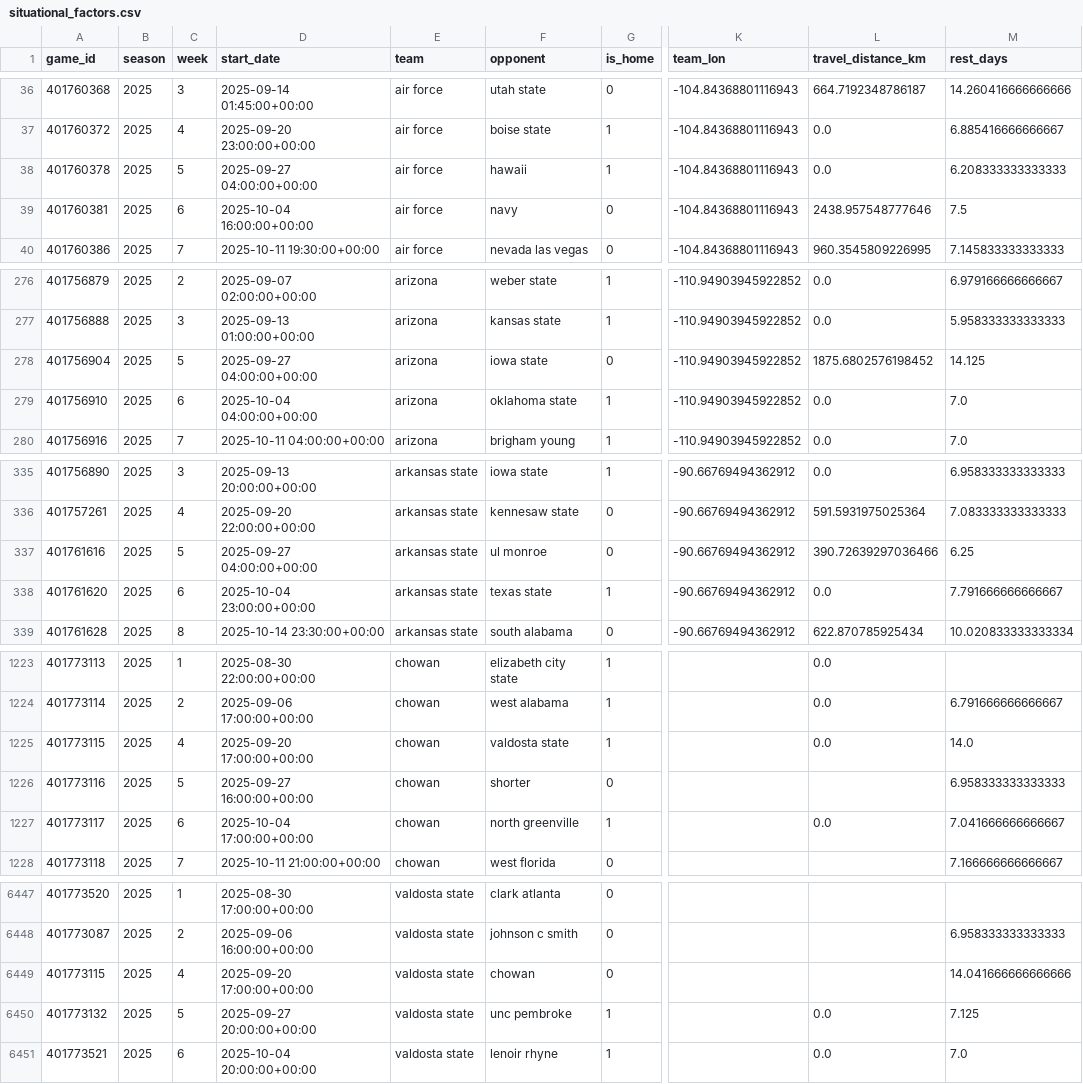
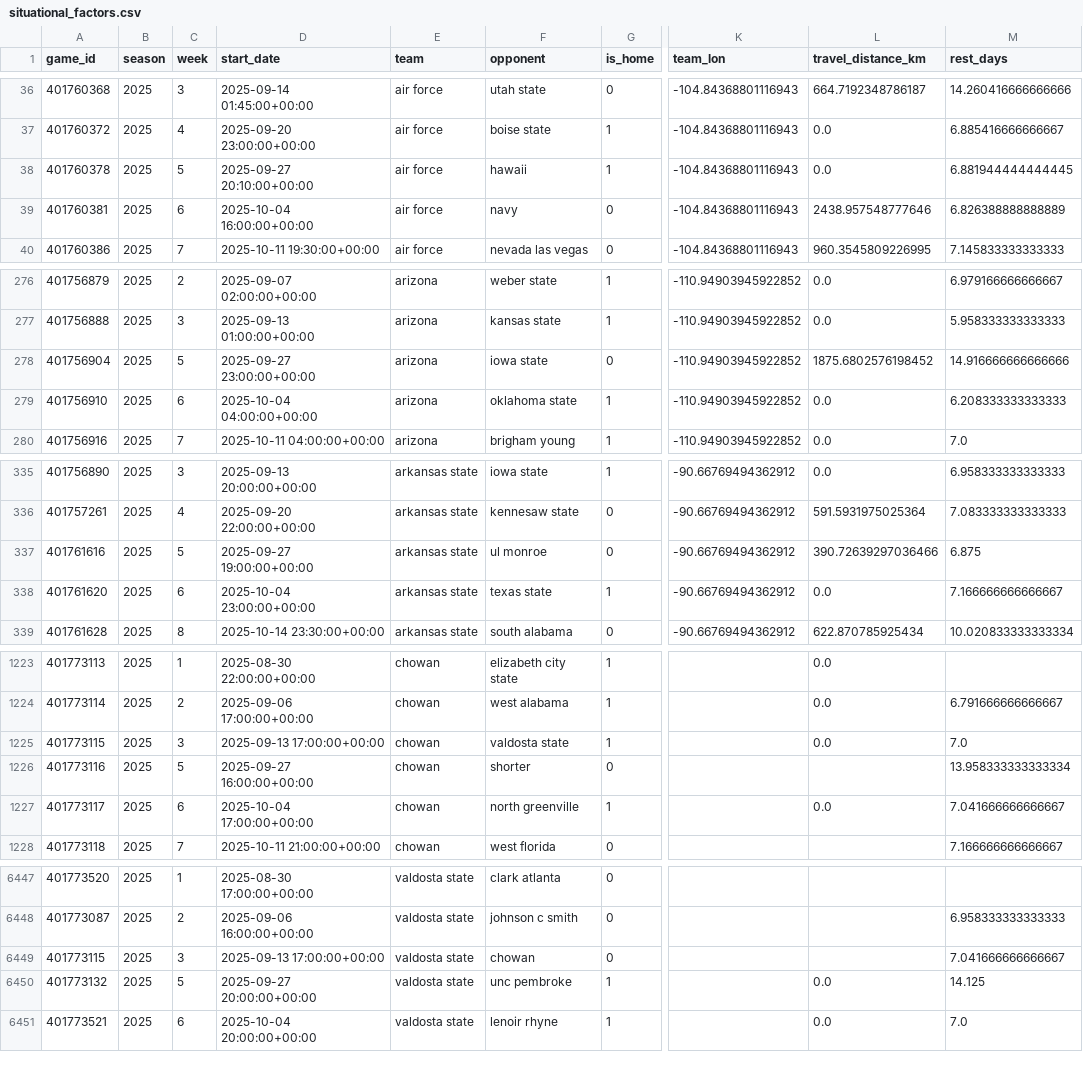
Before and after one commit to Clownworldenjoyer76/cfb_for_mat, a CSV file: situational_factors.csv, drawn as a sheet; only a part is shown, gaps mark what is left out; the diff covers the shown part only; the diff names each change by its address in the sheet, - before the commit and + after, or states it on an @@ line.

```diff
--- a/situational_factors.csv
+++ b/situational_factors.csv
-D38 (start_date): 2025-09-27 04:00:00+00:00
+D38 (start_date): 2025-09-27 20:10:00+00:00
-M38 (rest_days): 6.208333333333333
+M38 (rest_days): 6.881944444444445
-M39 (rest_days): 7.5
+M39 (rest_days): 6.826388888888889
-D278 (start_date): 2025-09-27 04:00:00+00:00
+D278 (start_date): 2025-09-27 23:00:00+00:00
-M278 (rest_days): 14.125
+M278 (rest_days): 14.916666666666666
-M279 (rest_days): 7.0
+M279 (rest_days): 6.208333333333333
-D337 (start_date): 2025-09-27 04:00:00+00:00
+D337 (start_date): 2025-09-27 19:00:00+00:00
-M337 (rest_days): 6.25
+M337 (rest_days): 6.875
-M338 (rest_days): 7.791666666666667
+M338 (rest_days): 7.166666666666667
-C1225 (week): 4
+C1225 (week): 3
-D1225 (start_date): 2025-09-20 17:00:00+00:00
+D1225 (start_date): 2025-09-13 17:00:00+00:00
-M1225 (rest_days): 14.0
+M1225 (rest_days): 7.0
-M1226 (rest_days): 6.958333333333333
+M1226 (rest_days): 13.958333333333334
-C6449 (week): 4
+C6449 (week): 3
-D6449 (start_date): 2025-09-20 17:00:00+00:00
+D6449 (start_date): 2025-09-13 17:00:00+00:00
-M6449 (rest_days): 14.041666666666666
+M6449 (rest_days): 7.041666666666667
-M6450 (rest_days): 7.125
+M6450 (rest_days): 14.125
```
Also changed, not shown: 153 edited cells elsewhere in this file.
